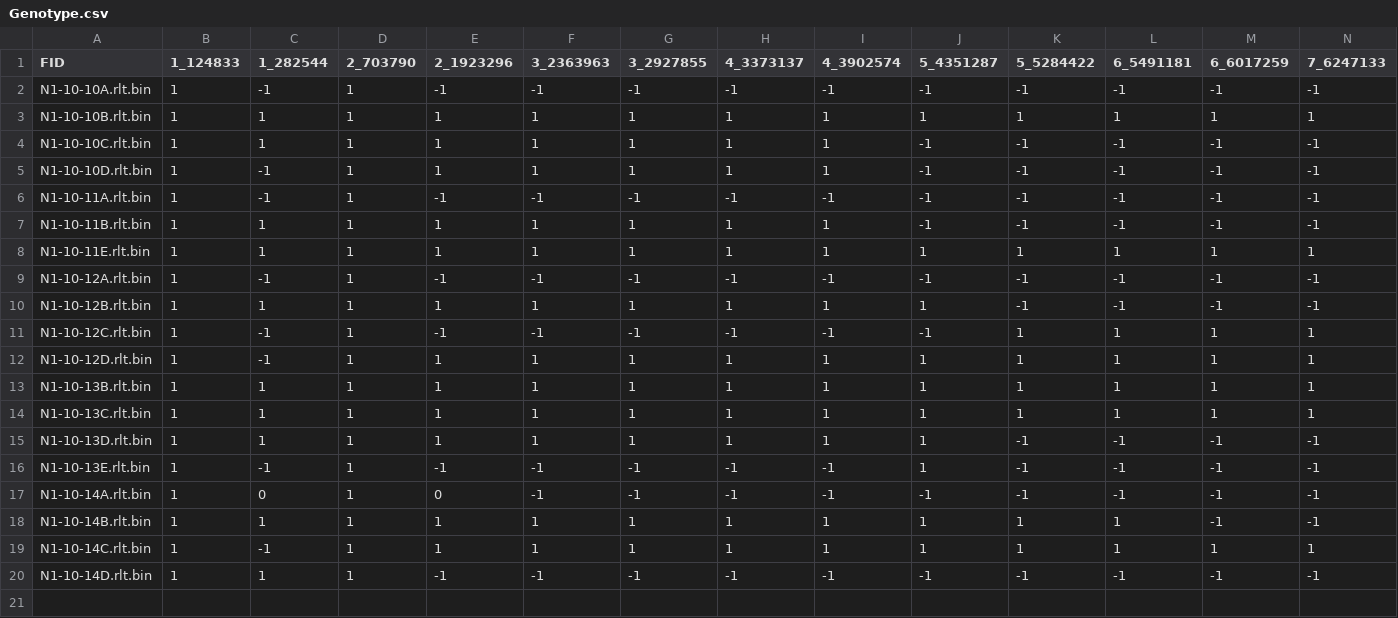
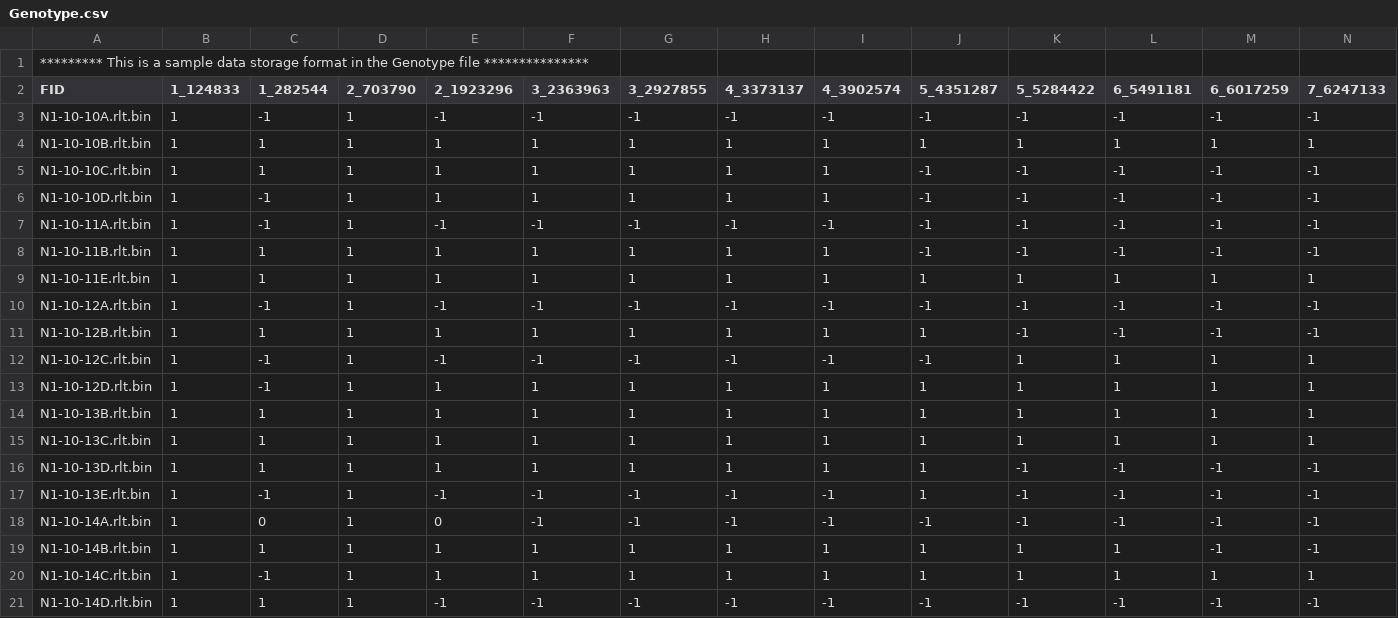
Before and after one commit to ganlab/MMNET, a CSV file: data/Genotype.csv, drawn as a sheet.

Commit message:
Update

```diff
--- a/data/Genotype.csv
+++ b/data/Genotype.csv
@@ -1 +1,2 @@
+********* This is a sample data storage format in the Genotype file ***************
 FID,1_124833,1_282544,2_703790,2_1923296,3_2363963,3_2927855,4_3373137,4_3902574,5_4351287,5_5284422,6_5491181,6_6017259,7_6247133
```
